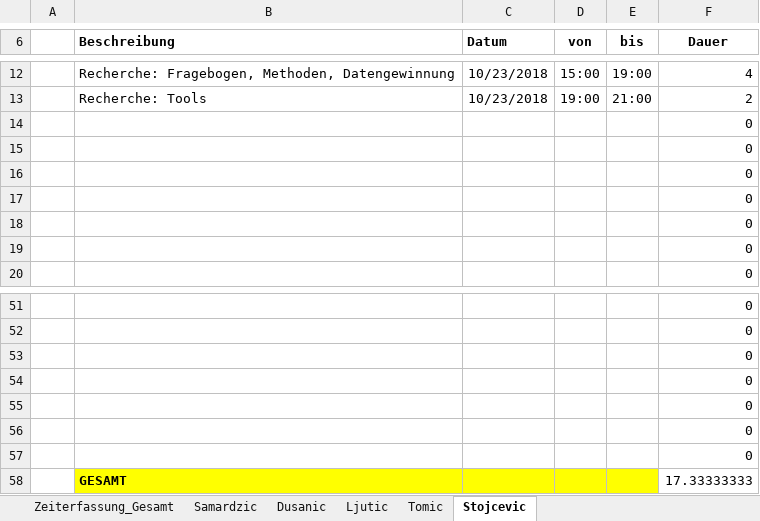
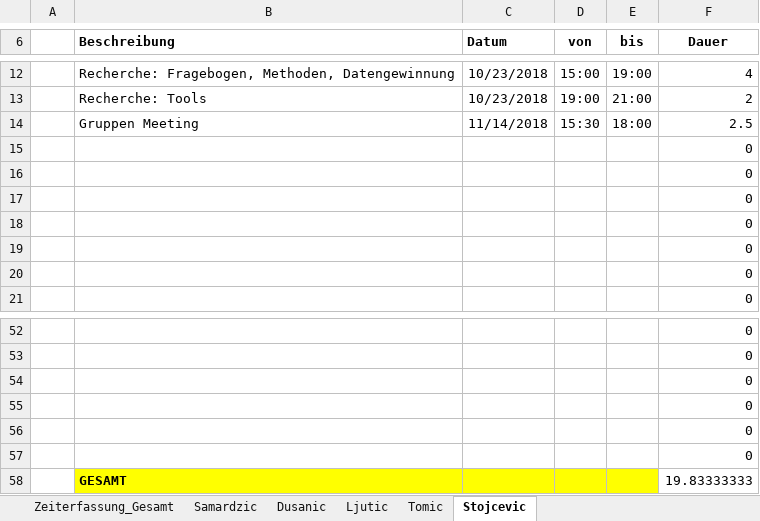
Before and after one commit to MilosTomic123/PS_InfoEng, an Excel workbook: Zeiterfassung/Zeiterfassung_Gesamt.xlsx, sheet Stojcevic, drawn as a sheet; only a part is shown, gaps mark what is left out; values as stored, in another font and other column widths than the file's, no borders; table styles not drawn; removed rows and columns are numbered as before the commit, all else as after; the diff names each change by its address in the sheet, - before the commit and + after, or states it on an @@ line.

```diff
--- a/Zeiterfassung/Zeiterfassung_Gesamt.xlsx (sheet Stojcevic)
+++ b/Zeiterfassung/Zeiterfassung_Gesamt.xlsx (sheet Stojcevic)
+row 14:  | Gruppen Meeting | 11/14/2018 | 15:30 | 18:00 | 2.5
-row 57:  |  |  |  |  | 0
-F58 (Dauer): 17.33333333
+F58 (Dauer): 19.83333333
```
Also changed, not shown: sheet Zeiterfassung_Gesamt, sheet Samardzic, sheet Ljutic, sheet Tomic, sheet Dusanic, charts or pictures.
